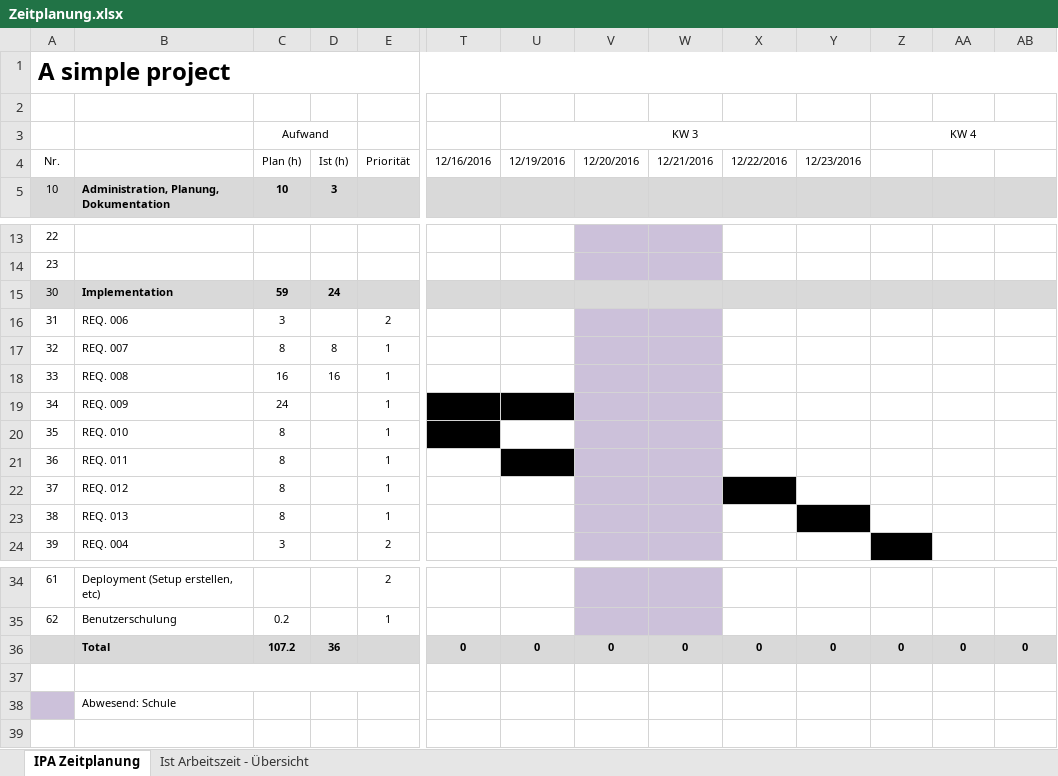
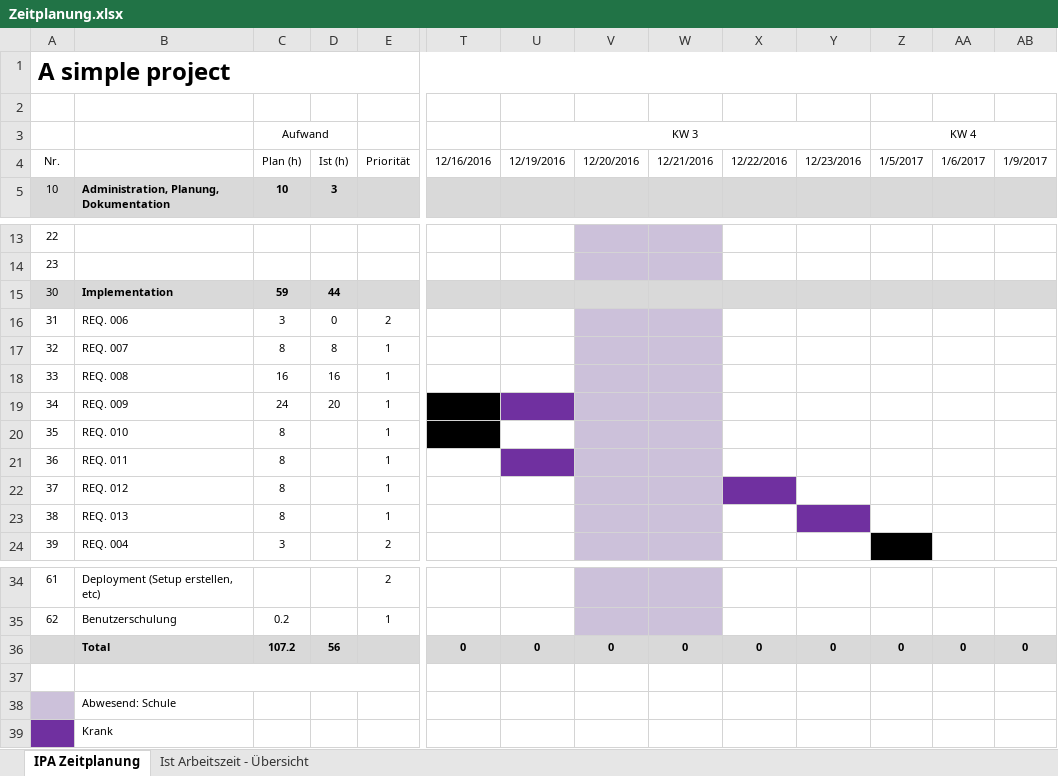
Before and after one commit to imaan1411/Project, an Excel workbook: Zeitplanung.xlsx, sheet IPA Zeitplanung, drawn as a sheet; only a part is shown, gaps mark what is left out; values as stored, in another font and other column widths than the file's, no borders; rows hold the shown columns only; the diff names each change by its address in the sheet, - before the commit and + after, or states it on an @@ line.

```diff
--- a/Zeitplanung.xlsx (sheet IPA Zeitplanung)
+++ b/Zeitplanung.xlsx (sheet IPA Zeitplanung)
-Z4 (KW 4): (empty)
+Z4 (KW 4): 1/5/2017
-AA4: (empty)
+AA4: 1/6/2017
-AB4: (empty)
+AB4: 1/9/2017
-D15: 24
+D15: 44
-D16: (empty)
+D16: 0
-D19: (empty)
+D19: 20
-U19 fill: #000000
+U19 fill: #7030A0
-U21 fill: #000000
+U21 fill: #7030A0
-X22 fill: #000000
+X22 fill: #7030A0
-Y23 fill: #000000
+Y23 fill: #7030A0
-D36: 36
+D36: 56
+row 39:  | Krank
```
Also changed, not shown: sheet Ist Arbeitszeit - Übersicht, charts or pictures, 5 other files.
